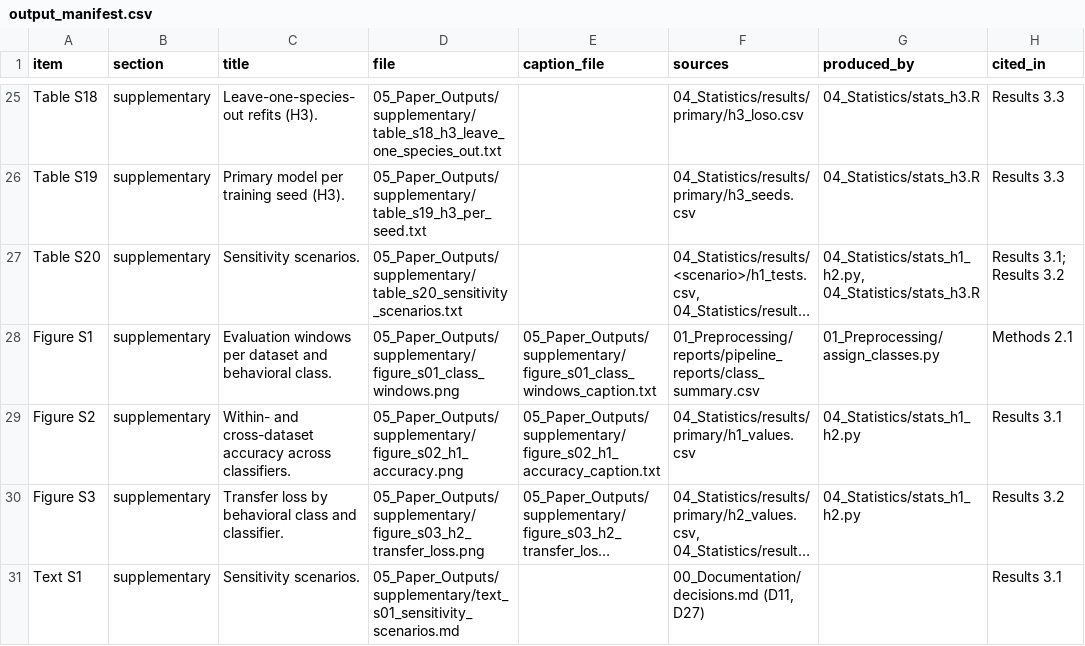
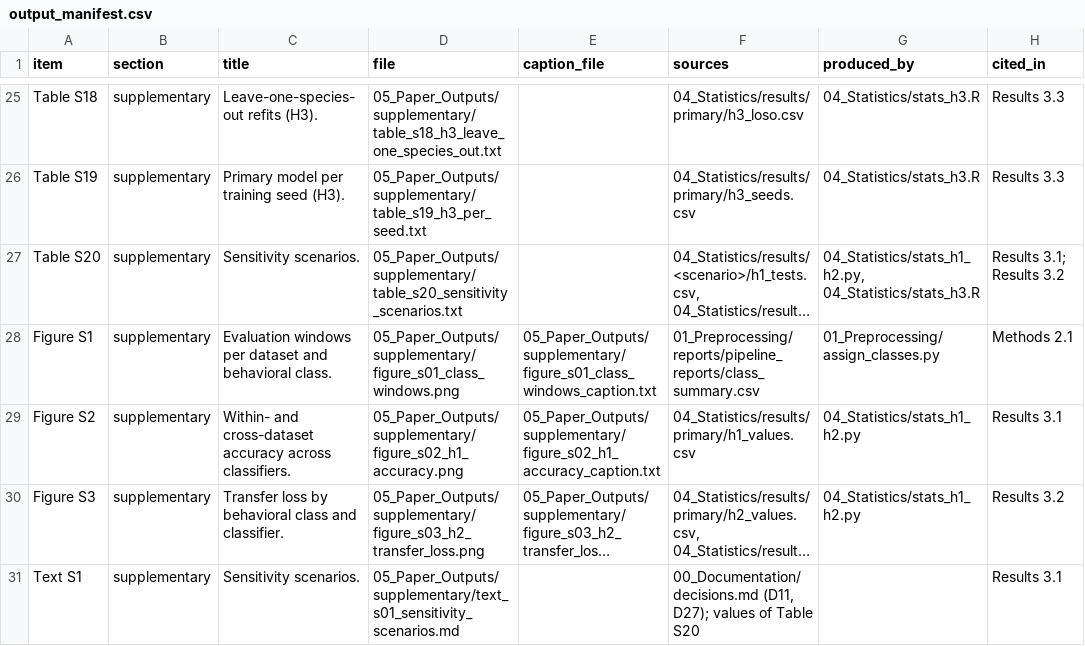
Before and after one commit to ELBE223/accelerometer-behavior-generalization, a CSV file: 05_Paper_Outputs/output_manifest.csv, drawn as a sheet; only a part is shown, gaps mark what is left out; long unchanged cells end in …; the diff names each change by its address in the sheet, - before the commit and + after, or states it on an @@ line.

```diff
--- a/05_Paper_Outputs/output_manifest.csv
+++ b/05_Paper_Outputs/output_manifest.csv
-F31 (sources): 00_Documentation/decisions.md (D11, D27)
+F31 (sources): 00_Documentation/decisions.md (D11, D27); values of Table S20
```
Also changed, not shown: 6 other files.
